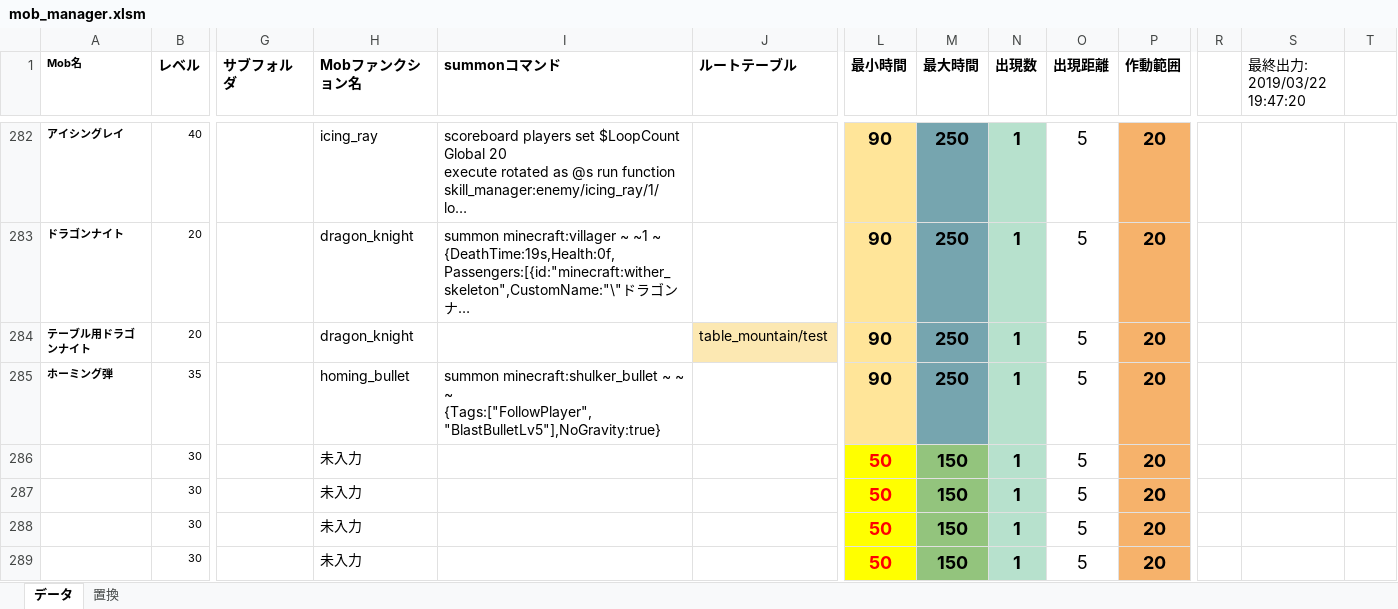
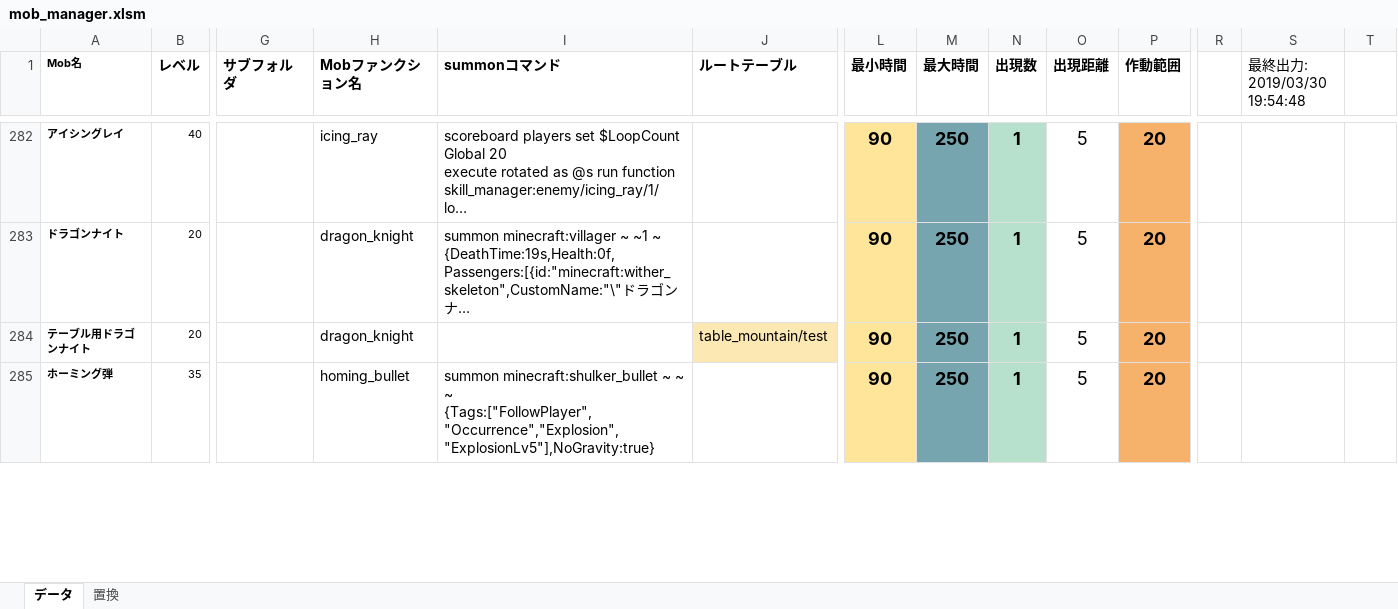
Before and after one commit to TUSB/TheUnusualSkyBlock, an Excel workbook: data/enemy_manager/mob_manager.xlsm, sheet データ, drawn as a sheet; only a part is shown, gaps mark what is left out; long unchanged cells end in …; values as stored, in another font and other column widths than the file's, no borders; charts and pictures not drawn; removed rows and columns are numbered as before the commit, all else as after; rows hold the shown columns only; the diff covers the shown part only; the diff names each change by its address in the sheet, - before the commit and + after, or states it on an @@ line.

```diff
--- a/data/enemy_manager/mob_manager.xlsm (sheet データ)
+++ b/data/enemy_manager/mob_manager.xlsm (sheet データ)
-S1: 最終出力: 2019/03/22 19:47:20
+S1: 最終出力: 2019/03/30 19:54:48
-I285 (summonコマンド): …~ ~ {Tags:["FollowPlayer","BlastBulletLv5"],NoGravity:true}
+I285 (summonコマンド): …~ ~ {Tags:["FollowPlayer","Occurrence","Explosion","ExplosionLv5"],NoGravity:true}
-row 286:  | 30 |  | 未入力 |  |  | 50 | 150 | 1 | 5 | 20
-row 287:  | 30 |  | 未入力 |  |  | 50 | 150 | 1 | 5 | 20
-row 288:  | 30 |  | 未入力 |  |  | 50 | 150 | 1 | 5 | 20
-row 289:  | 30 |  | 未入力 |  |  | 50 | 150 | 1 | 5 | 20
```
Also changed, not shown: 4 added rows, 15 edited cells and cell formats elsewhere in this sheet, 23 other files.
